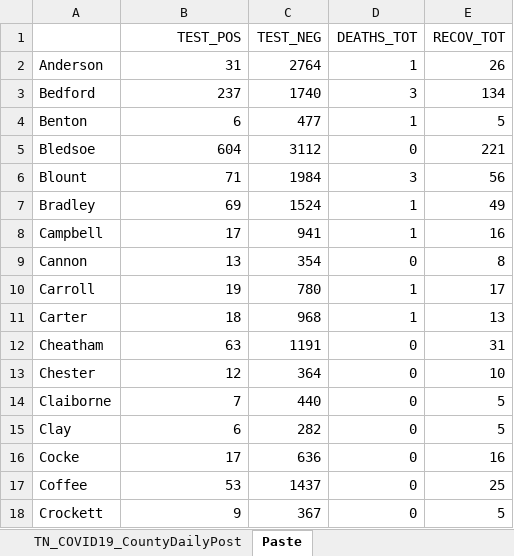
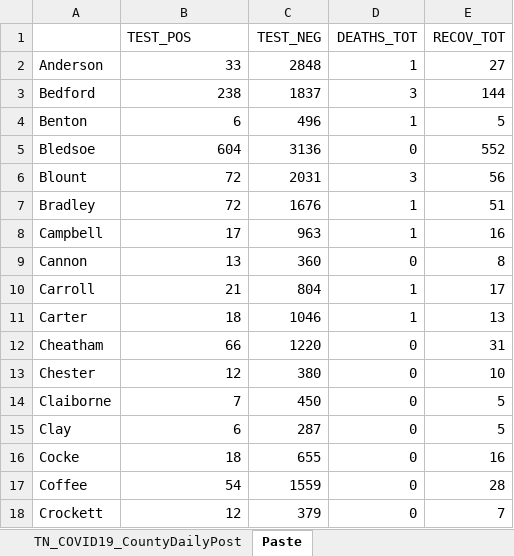
Before and after one commit to mfcarrasco/COVID-TN-Counties, an Excel workbook: TN_COVID19_CountyDaily.xlsx, sheet Paste, drawn as a sheet; only a part is shown; values as stored, in another font and other column widths than the file's, no borders; the diff covers the shown part only; the diff names each change by its address in the sheet, - before the commit and + after, or states it on an @@ line.

```diff
--- a/TN_COVID19_CountyDaily.xlsx (sheet Paste)
+++ b/TN_COVID19_CountyDaily.xlsx (sheet Paste)
-B1 alignment: right
+B1 alignment: left
-B2 (TEST_POS): 31
+B2 (TEST_POS): 33
-C2 (TEST_NEG): 2764
+C2 (TEST_NEG): 2848
-E2 (RECOV_TOT): 26
+E2 (RECOV_TOT): 27
-B3 (TEST_POS): 237
+B3 (TEST_POS): 238
-C3 (TEST_NEG): 1740
+C3 (TEST_NEG): 1837
-E3 (RECOV_TOT): 134
+E3 (RECOV_TOT): 144
-C4 (TEST_NEG): 477
+C4 (TEST_NEG): 496
-C5 (TEST_NEG): 3112
+C5 (TEST_NEG): 3136
-E5 (RECOV_TOT): 221
+E5 (RECOV_TOT): 552
-B6 (TEST_POS): 71
+B6 (TEST_POS): 72
-C6 (TEST_NEG): 1984
+C6 (TEST_NEG): 2031
-B7 (TEST_POS): 69
+B7 (TEST_POS): 72
-C7 (TEST_NEG): 1524
+C7 (TEST_NEG): 1676
-E7 (RECOV_TOT): 49
+E7 (RECOV_TOT): 51
-C8 (TEST_NEG): 941
+C8 (TEST_NEG): 963
-C9 (TEST_NEG): 354
+C9 (TEST_NEG): 360
-B10 (TEST_POS): 19
+B10 (TEST_POS): 21
-C10 (TEST_NEG): 780
+C10 (TEST_NEG): 804
-C11 (TEST_NEG): 968
+C11 (TEST_NEG): 1046
-B12 (TEST_POS): 63
+B12 (TEST_POS): 66
-C12 (TEST_NEG): 1191
+C12 (TEST_NEG): 1220
-C13 (TEST_NEG): 364
+C13 (TEST_NEG): 380
-C14 (TEST_NEG): 440
+C14 (TEST_NEG): 450
-C15 (TEST_NEG): 282
+C15 (TEST_NEG): 287
-B16 (TEST_POS): 17
+B16 (TEST_POS): 18
-C16 (TEST_NEG): 636
+C16 (TEST_NEG): 655
-B17 (TEST_POS): 53
+B17 (TEST_POS): 54
-C17 (TEST_NEG): 1437
+C17 (TEST_NEG): 1559
-E17 (RECOV_TOT): 25
+E17 (RECOV_TOT): 28
-B18 (TEST_POS): 9
+B18 (TEST_POS): 12
-C18 (TEST_NEG): 367
+C18 (TEST_NEG): 379
-E18 (RECOV_TOT): 5
+E18 (RECOV_TOT): 7
```
Also changed, not shown: 144 edited cells elsewhere in this sheet, sheet TN_COVID19_CountyDailyPost, TN_Age.xlsx, TN_Demographics.xlsx, 1 other file.
